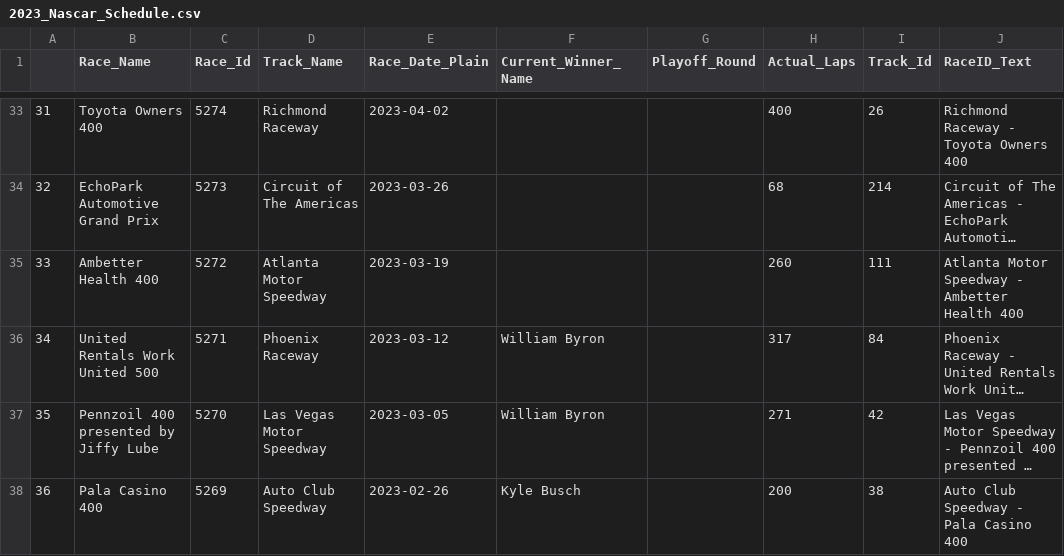
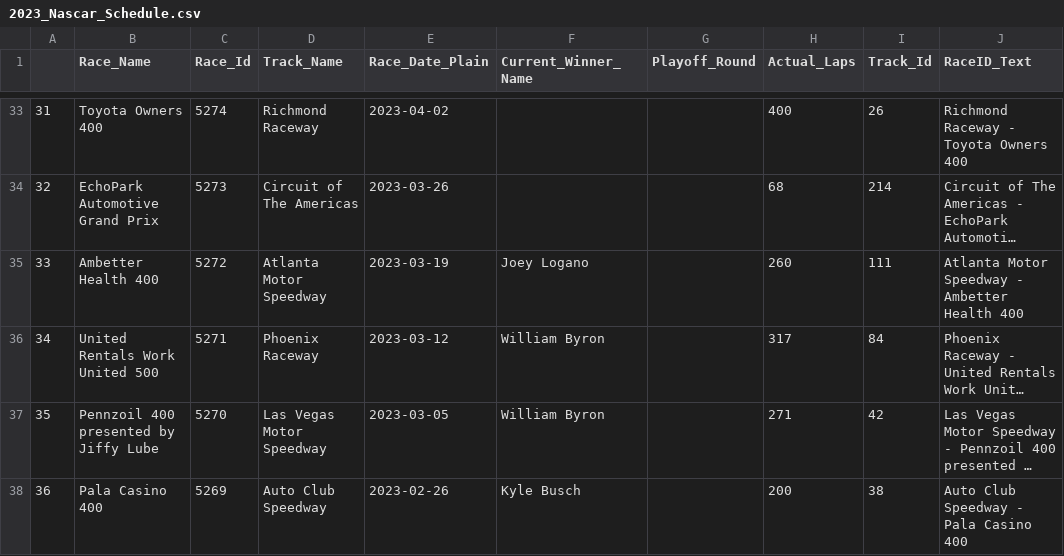
Before and after one commit to carlmfoust/nasDash, a CSV file: Data/2023_Nascar_Schedule.csv, drawn as a sheet; only a part is shown, gaps mark what is left out; long unchanged cells end in …; the diff names each change by its address in the sheet, - before the commit and + after, or states it on an @@ line.

Commit message:
Added race data for Atlanta 1
 - Added race data for Atlanta 1
 - Updated manufacturer laps lead section for 2023 data

```diff
--- a/Data/2023_Nascar_Schedule.csv
+++ b/Data/2023_Nascar_Schedule.csv
-F35 (Current_Winner_Name): (empty)
+F35 (Current_Winner_Name): Joey Logano
```
Also changed, not shown: 1 other file.
